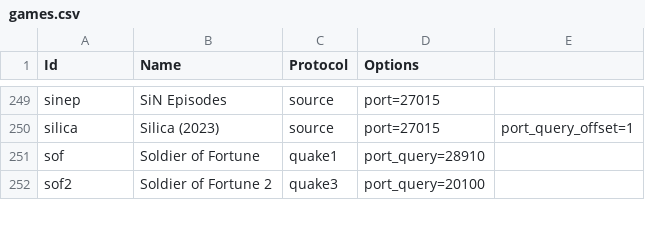
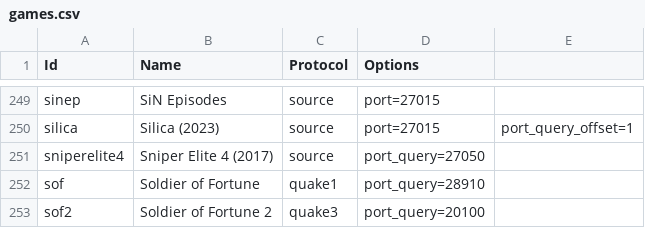
Before and after one commit to DiscordGSM/GameServerMonitor, a CSV file: discordgsm/games.csv, drawn as a sheet; only a part is shown, gaps mark what is left out; the diff names each change by its address in the sheet, - before the commit and + after, or states it on an @@ line.

Commit message:
Update games.csv
Add Sniper Elite 4

```diff
--- a/discordgsm/games.csv
+++ b/discordgsm/games.csv
+row 251: sniperelite4 | Sniper Elite 4 (2017) | source | port_query=27050
```
